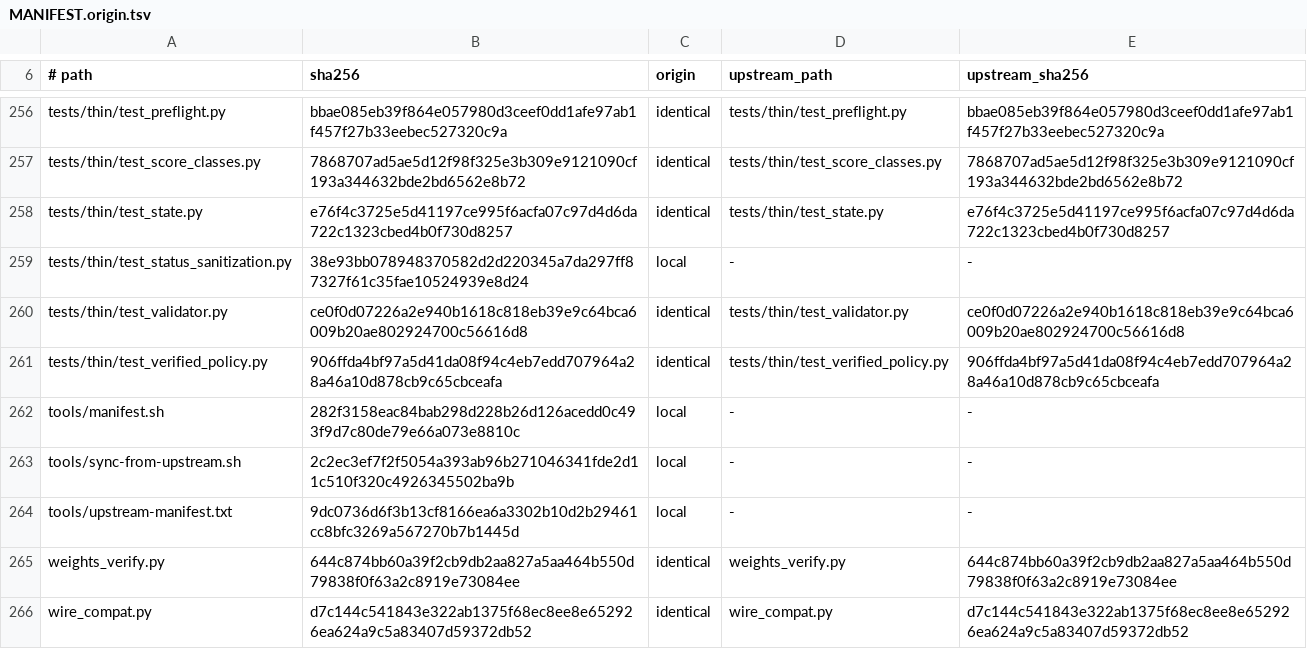
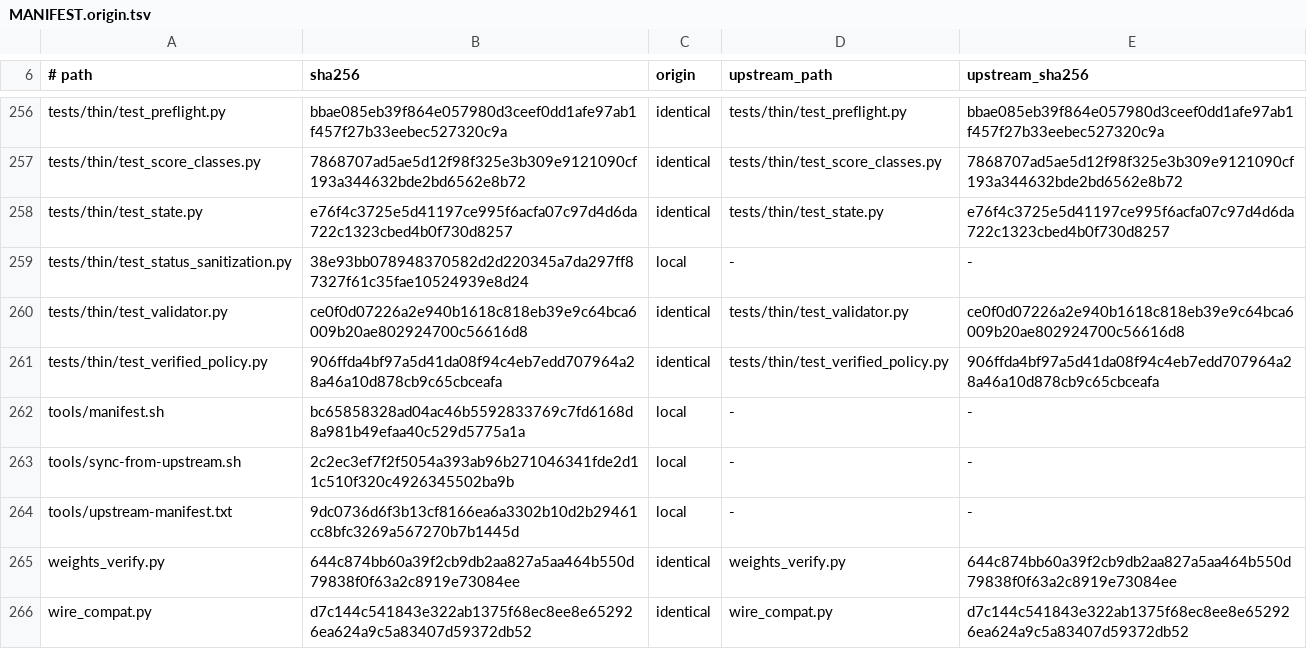
Before and after one commit to cathedralai/cathedral-validator, a TSV file: MANIFEST.origin.tsv, drawn as a sheet; only a part is shown, gaps mark what is left out.

Commit message:
chore(manifest): the status timer matches upstream, do not declare it

```diff
--- a/MANIFEST.origin.tsv
+++ b/MANIFEST.origin.tsv
@@ -261,3 +261,3 @@ tests/thin/test_validator.py	ce0f0d07226a2e940b1618c818eb39e9c64bca6009b20ae8029
 tests/thin/test_verified_policy.py	906ffda4bf97a5d41da08f94c4eb7edd707964a28a46a10d878cb9c65cbceafa	identical	tests/thin/test_verified_policy.py	906ffda4bf97a5d41da08f94c4eb7edd707964a28a46a10d878cb9c65cbceafa
-tools/manifest.sh	282f3158eac84bab298d228b26d126acedd0c493f9d7c80de79e66a073e8810c	local	-	-
+tools/manifest.sh	bc65858328ad04ac46b5592833769c7fd6168d8a981b49efaa40c529d5775a1a	local	-	-
 tools/sync-from-upstream.sh	2c2ec3ef7f2f5054a393ab96b271046341fde2d11c510f320c4926345502ba9b	local	-	-
```
Also changed, not shown: 2 other files.
